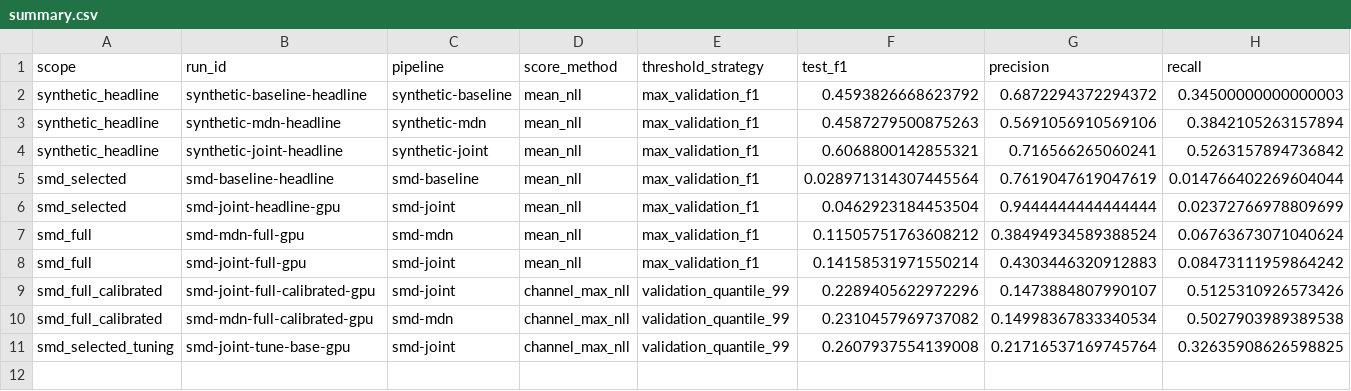
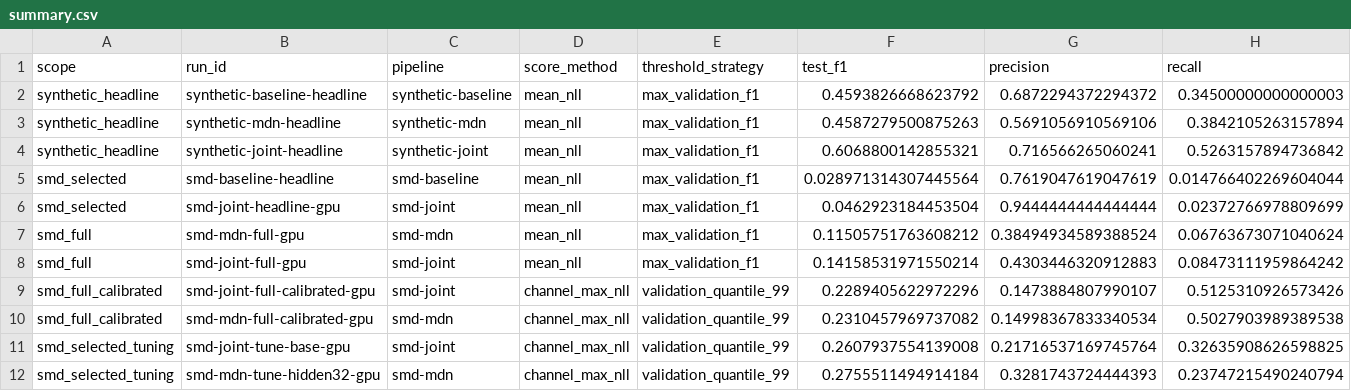
Before and after one commit to atikulmunna/anomaly-aware-forecasting, a CSV file: reports/summary.csv, drawn as a sheet; only a part is shown; rows hold the shown columns only; the diff names each change by its address in the sheet, - before the commit and + after, or states it on an @@ line.

Commit message:
Add SMD MDN tuning report

```diff
--- a/reports/summary.csv
+++ b/reports/summary.csv
+row 12: smd_selected_tuning | smd-mdn-tune-hidden32-gpu | smd-mdn | channel_max_nll | validation_quantile_99 | 0.2755511494914184 | 0.3281743724444393 | 0.23747215490240794
```
Also changed, not shown: 2 other files.
